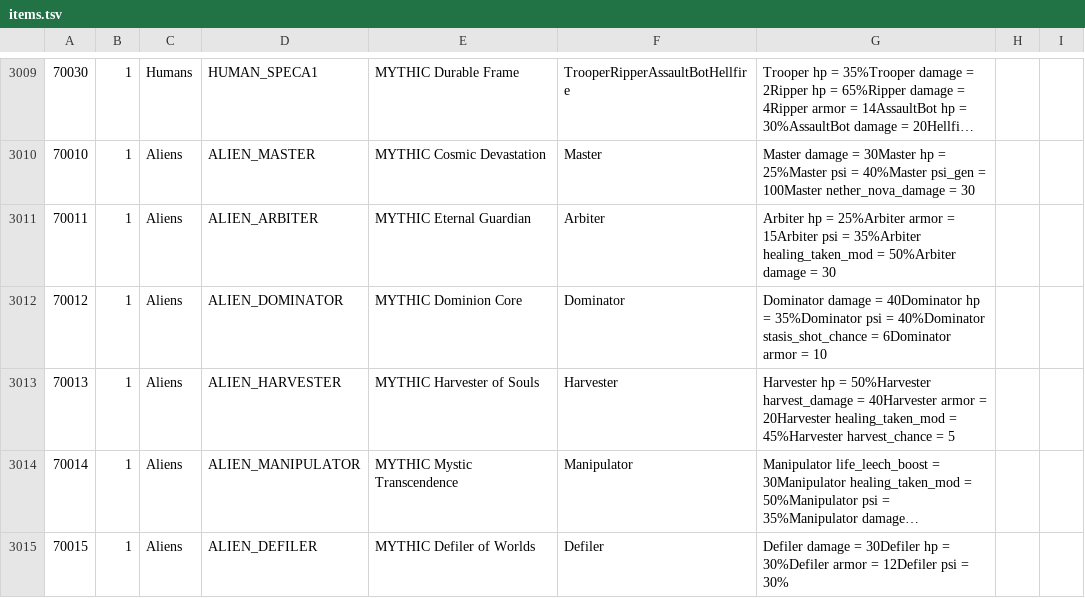
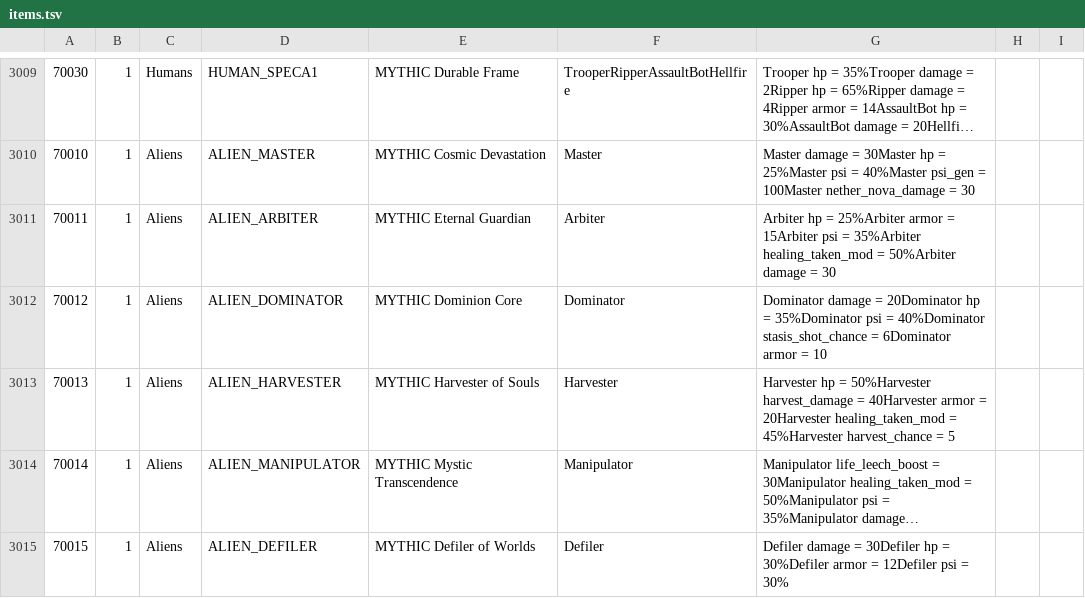
Before and after one commit to CrashDown963/Worldshift, a TSV file: data/db/items/items.tsv, drawn as a sheet; only a part is shown, gaps mark what is left out; long unchanged cells end in …; the diff names each change by its address in the sheet, - before the commit and + after, or states it on an @@ line.

Commit message:
updated item in mythics

```diff
--- a/data/db/items/items.tsv
+++ b/data/db/items/items.tsv
-G3012: …damage = 40Dominator hp =…
+G3012: …damage = 20Dominator hp =…
```
